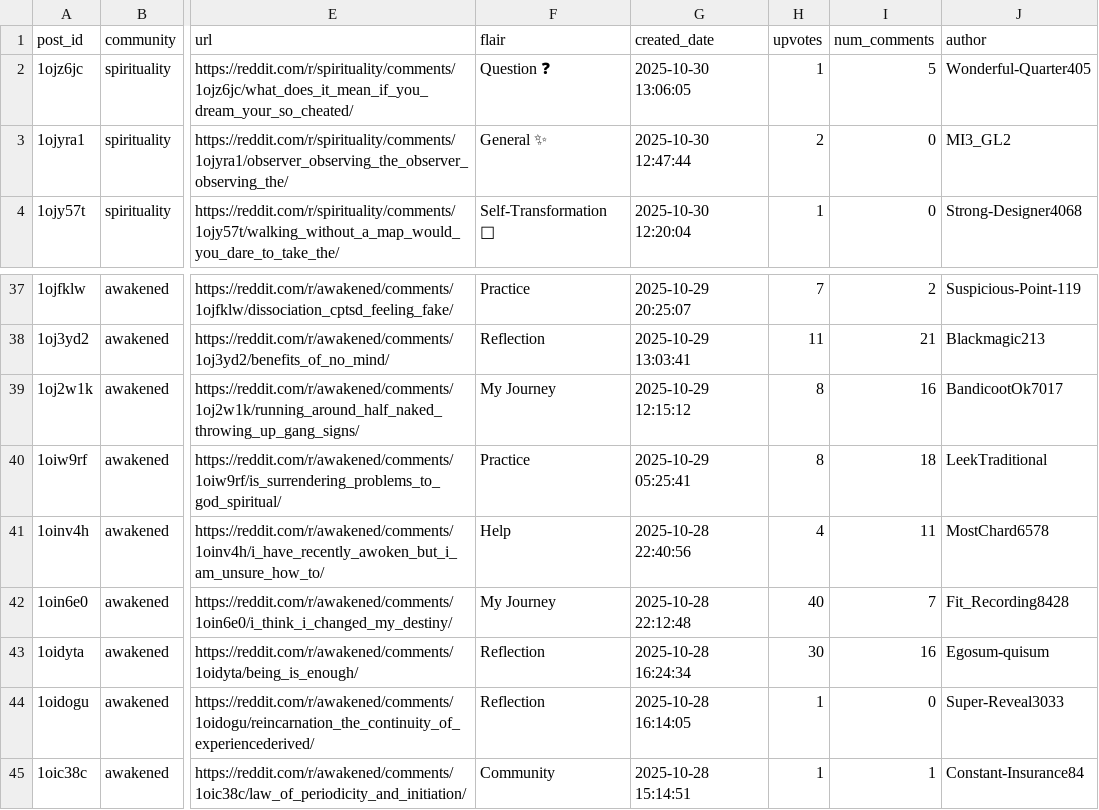
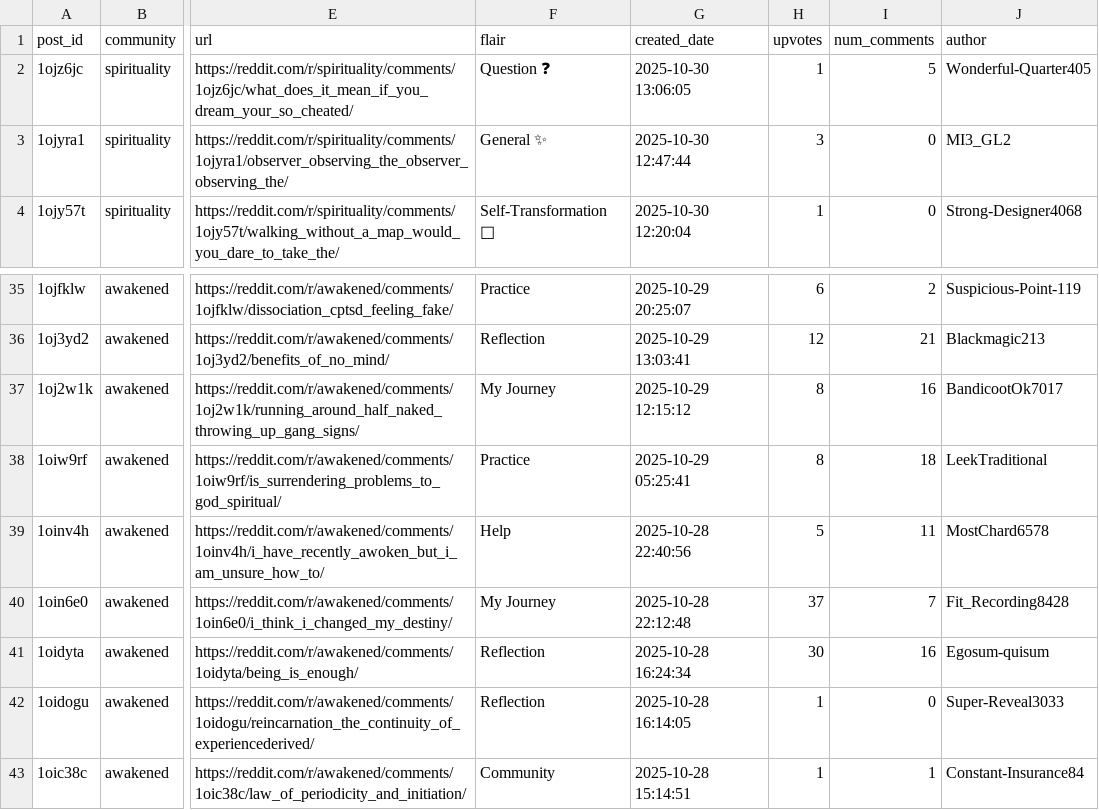
Before and after one commit to rescogiteo-cmd/SpiritualTriggerFinder, a CSV file: spiritual_posts.csv, drawn as a sheet; only a part is shown, gaps mark what is left out; addresses are those after the commit; the diff covers the shown part only; the diff names each change by its address in the sheet, - before the commit and + after, or states it on an @@ line.

```diff
--- a/spiritual_posts.csv
+++ b/spiritual_posts.csv
-H3 (upvotes): 2
+H3 (upvotes): 3
-H35 (upvotes): 7
+H35 (upvotes): 6
-H36 (upvotes): 11
+H36 (upvotes): 12
-H39 (upvotes): 4
+H39 (upvotes): 5
-H40 (upvotes): 40
+H40 (upvotes): 37
```
Also changed, not shown: 2 removed rows and 10 edited cells elsewhere in this file, 4 other files.
